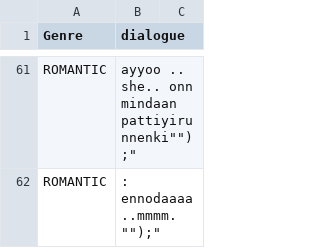
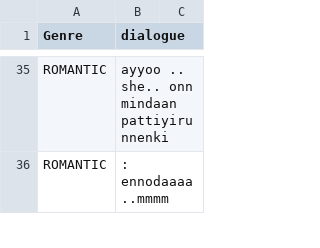
Before and after one commit to Nasihmajeed/CoreJavaFoundational, a CSV file: MovieScript/resources/dialogue.csv, drawn as a sheet; only a part is shown, gaps mark what is left out; addresses are those after the commit; the diff covers the shown part only; the diff names each change by its address in the sheet, - before the commit and + after, or states it on an @@ line.

```diff
--- a/MovieScript/resources/dialogue.csv
+++ b/MovieScript/resources/dialogue.csv
-B35 (dialogue): ayyoo .. she.. onn mindaan pattiyirunnenki"");"
+B35 (dialogue): ayyoo .. she.. onn mindaan pattiyirunnenki
-B36 (dialogue): : ennodaaaa..mmmm."");"
+B36 (dialogue): : ennodaaaa..mmmm
```
Also changed, not shown: 26 removed rows and 7 edited cells elsewhere in this file, 3 other files.
